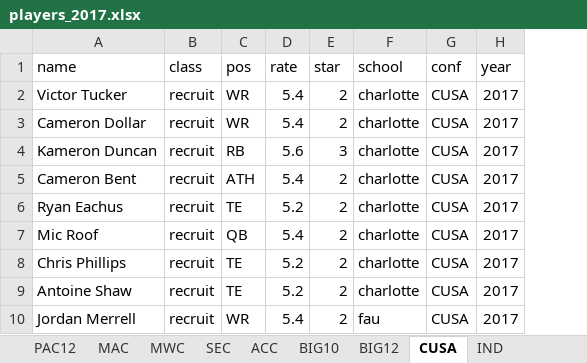
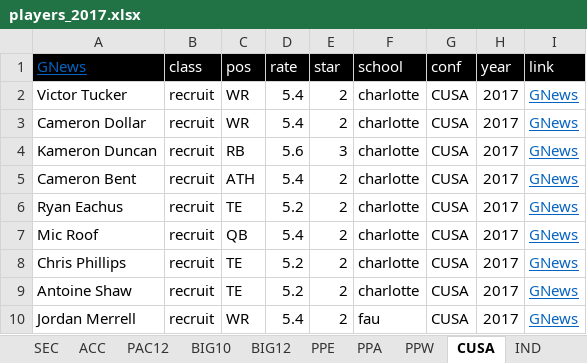
Before and after one commit to wrburgess/recruit-collector, an Excel workbook: db/players_2017.xlsx, sheet CUSA, drawn as a sheet; only a part is shown; values as stored, in another font and other column widths than the file's, no borders; the diff names each change by its address in the sheet, - before the commit and + after, or states it on an @@ line.

Commit message:
updating names

```diff
--- a/db/players_2017.xlsx (sheet CUSA)
+++ b/db/players_2017.xlsx (sheet CUSA)
-sheet tab: MWC
+sheet tab: PPA
+sheet tab: PPE
+sheet tab: PPW
@@ sheet tab order changed: SEC | ACC | PAC12 | BIG10 | BIG12 | PPE | PPA | PPW | CUSA | IND @@
+column I (link), rows 2-10: all GNews
-A1: name
+A1: GNews
-A1:H1 fill: none
+A1:H1 fill: #000000
@@ A1 underline: off → on, text colour: black → #0563C1 @@
-B1:H1 text colour: black
+B1:H1 text colour: #FFFFFF
```
Also changed, not shown: sheet PPA, sheet SEC, sheet BIG10, sheet BIG12, sheet PAC12, sheet players_saved, other sheet tabs, 20 other files.
